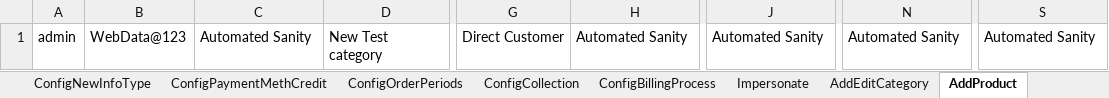
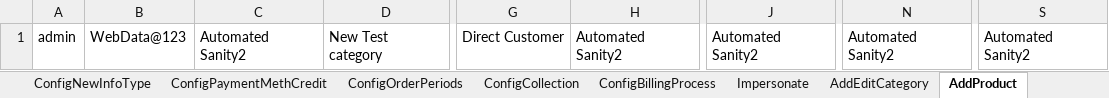
Before and after one commit to indianashu/WDAutomation, an Excel workbook: Webdata_TestData.xlsx, sheet AddProduct, drawn as a sheet; only a part is shown, gaps mark what is left out; values as stored, in another font and other column widths than the file's, no borders; the diff names each change by its address in the sheet, - before the commit and + after, or states it on an @@ line.

```diff
--- a/Webdata_TestData.xlsx (sheet AddProduct)
+++ b/Webdata_TestData.xlsx (sheet AddProduct)
-C1: Automated Sanity
+C1: Automated Sanity2
-H1: Automated Sanity
+H1: Automated Sanity2
-J1: Automated Sanity
+J1: Automated Sanity2
-N1: Automated Sanity
+N1: Automated Sanity2
-S1: Automated Sanity
+S1: Automated Sanity2
```
Also changed, not shown: sheet SignupChildComp, sheet SignupChildCompInvoice, sheet ImpersonateInfo, sheet CopyProduct, sheet LoginData, sheet AddEditCategory, 30 more sheets, 3 other files.
